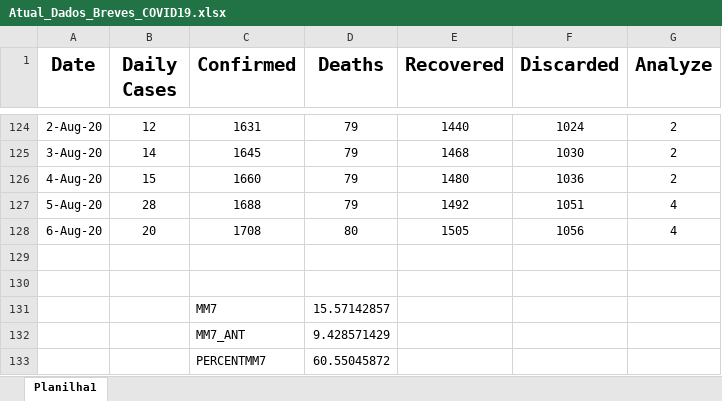
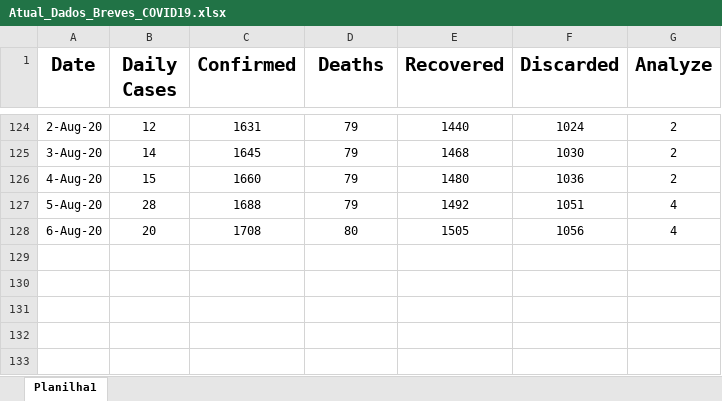
Before and after one commit to vanilsongomes/Pratical, an Excel workbook: Atual_Dados_Breves_COVID19.xlsx, sheet Planilha1, drawn as a sheet; only a part is shown, gaps mark what is left out; values as stored, in another font and other column widths than the file's, no borders; charts and pictures not drawn; the diff names each change by its address in the sheet, - before the commit and + after, or states it on an @@ line.

Commit message:
Add files via upload

```diff
--- a/Atual_Dados_Breves_COVID19.xlsx (sheet Planilha1)
+++ b/Atual_Dados_Breves_COVID19.xlsx (sheet Planilha1)
-row 129: (empty)
-row 130: (empty)
-row 131:  |  | MM7 | 15.57142857
-row 132:  |  | MM7_ANT | 9.428571429
-row 133:  |  | PERCENTMM7 | 60.55045872
```
Also changed, not shown: charts or pictures.
